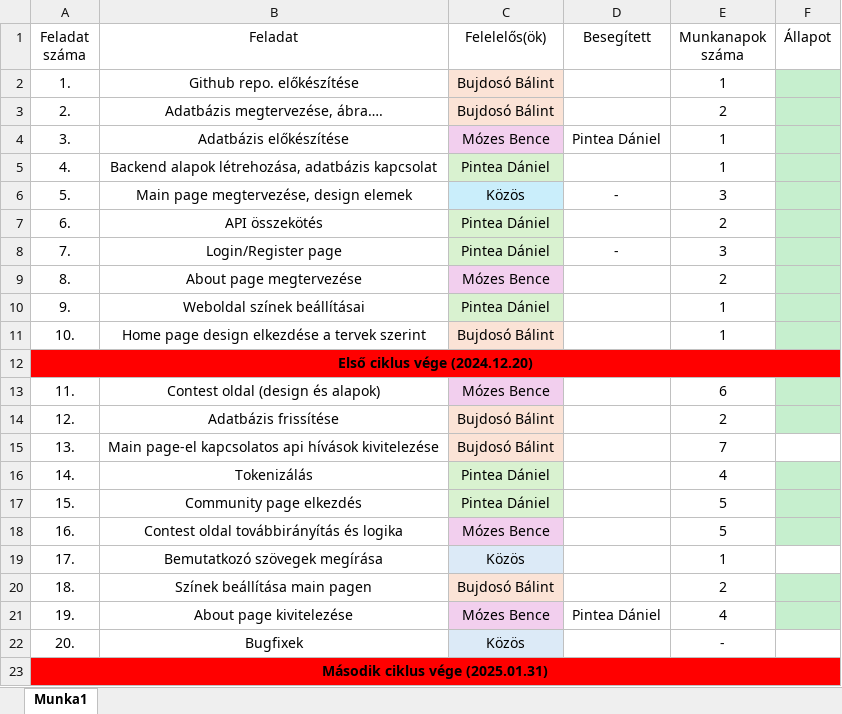
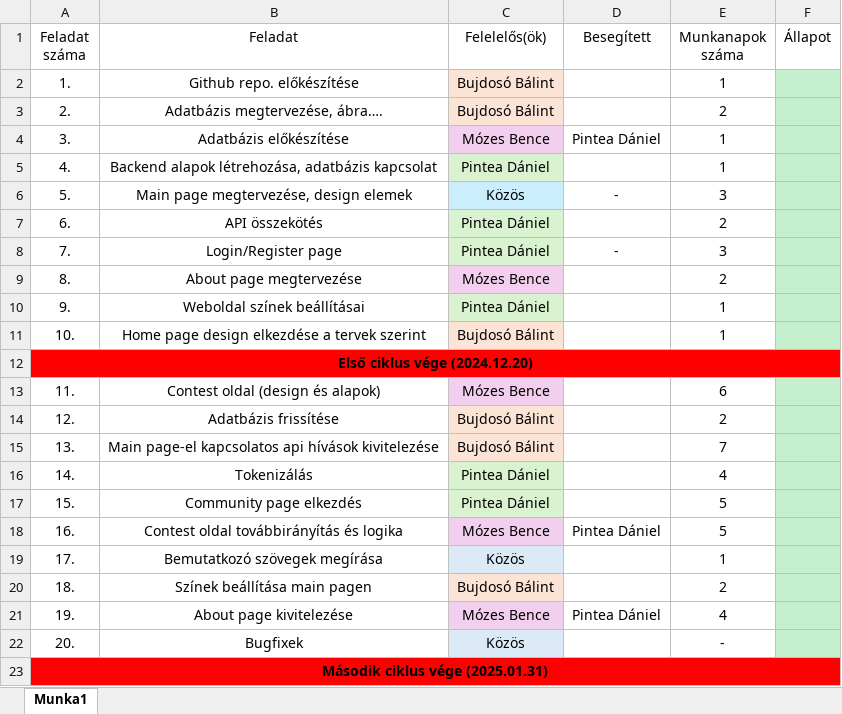
Before and after one commit to MozesBence/matekos_leetcode, an Excel workbook: math_solve.xlsx, sheet Munka1, drawn as a sheet; values as stored, in another font and other column widths than the file's, no borders; the diff names each change by its address in the sheet, - before the commit and + after, or states it on an @@ line.

Commit message:
excel update for 2. milestone

```diff
--- a/math_solve.xlsx (sheet Munka1)
+++ b/math_solve.xlsx (sheet Munka1)
-F15 fill: none
+F15 fill: #C6EFCE
-D18 (Besegített): (empty)
+D18 (Besegített): Pintea Dániel
-F19 fill: none
+F19 fill: #C6EFCE
-F22 fill: none
+F22 fill: #C6EFCE
```
